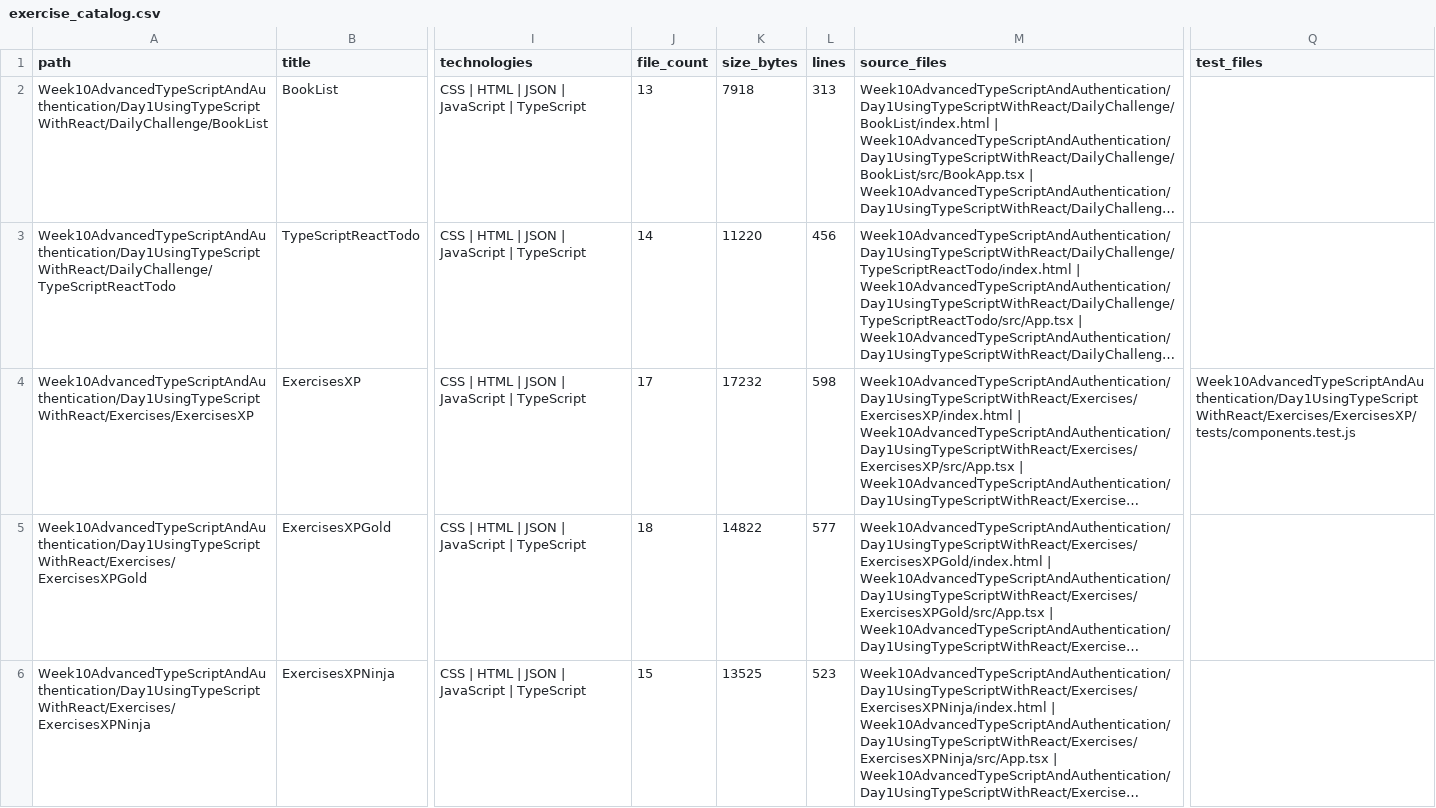
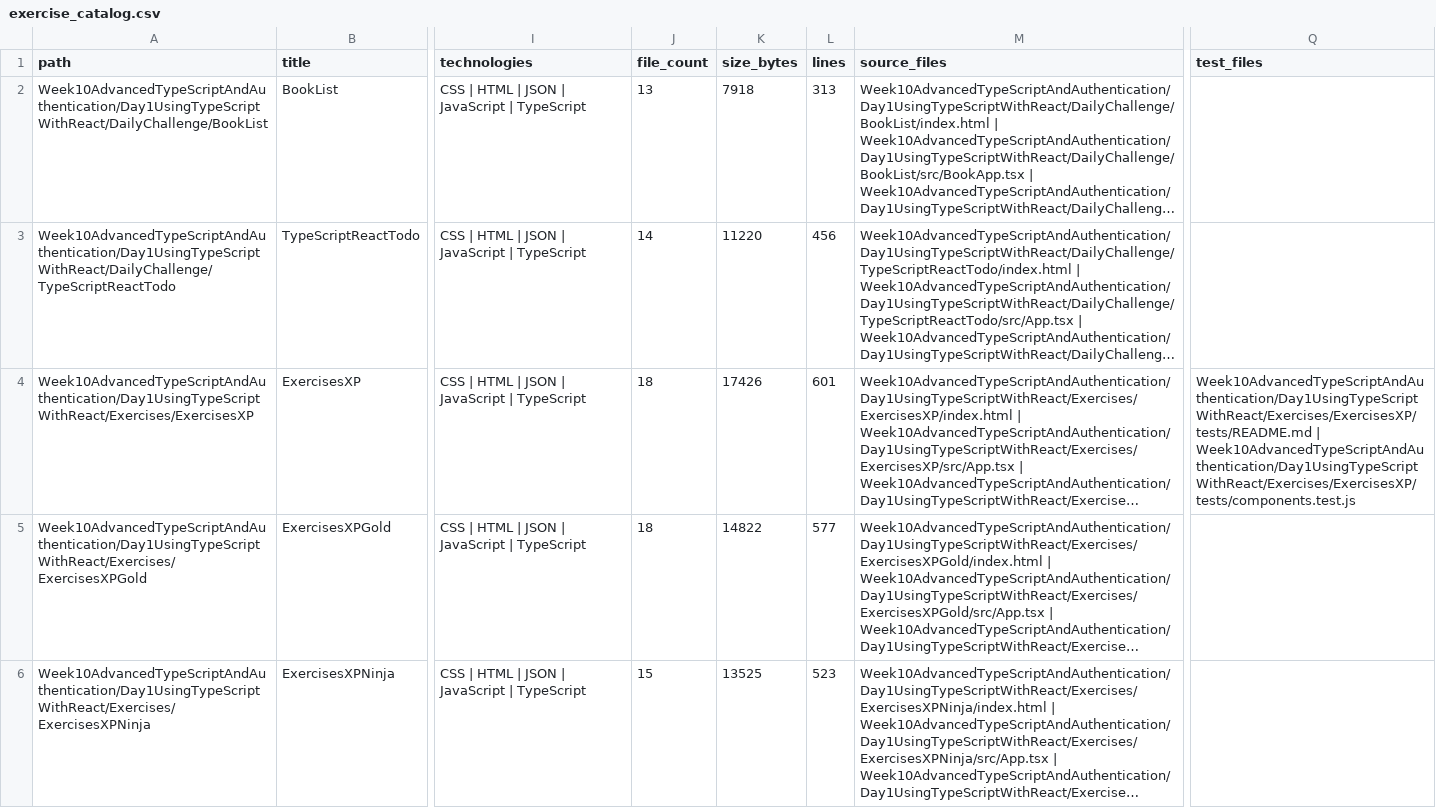
Before and after one commit to LiriothTeltanion/Fullstack2026, a CSV file: reports/catalog/exercise_catalog.csv, drawn as a sheet; only a part is shown, gaps mark what is left out; long unchanged cells end in …; the diff covers the shown part only; the diff names each change by its address in the sheet, - before the commit and + after, or states it on an @@ line.

```diff
--- a/reports/catalog/exercise_catalog.csv
+++ b/reports/catalog/exercise_catalog.csv
-J4 (file_count): 17
+J4 (file_count): 18
-K4 (size_bytes): 17232
+K4 (size_bytes): 17426
-L4 (lines): 598
+L4 (lines): 601
-Q4 (test_files): Week10AdvancedTypeScriptAndAuthentication/Day1UsingTypeScriptWithReact/Exercises/ExercisesXP/tests/components.test.js
+Q4 (test_files): Week10AdvancedTypeScriptAndAuthentication/Day1UsingTypeScriptWithReact/Exercises/ExercisesXP/tests/README.md | Week10AdvancedTypeScriptAndAuthentication/Day1UsingTypeScriptWithReact/Exercises/ExercisesXP/tests/components.test.js
```
Also changed, not shown: 8 edited cells elsewhere in this file, reports/catalog/file_inventory.csv, 7 other files.
